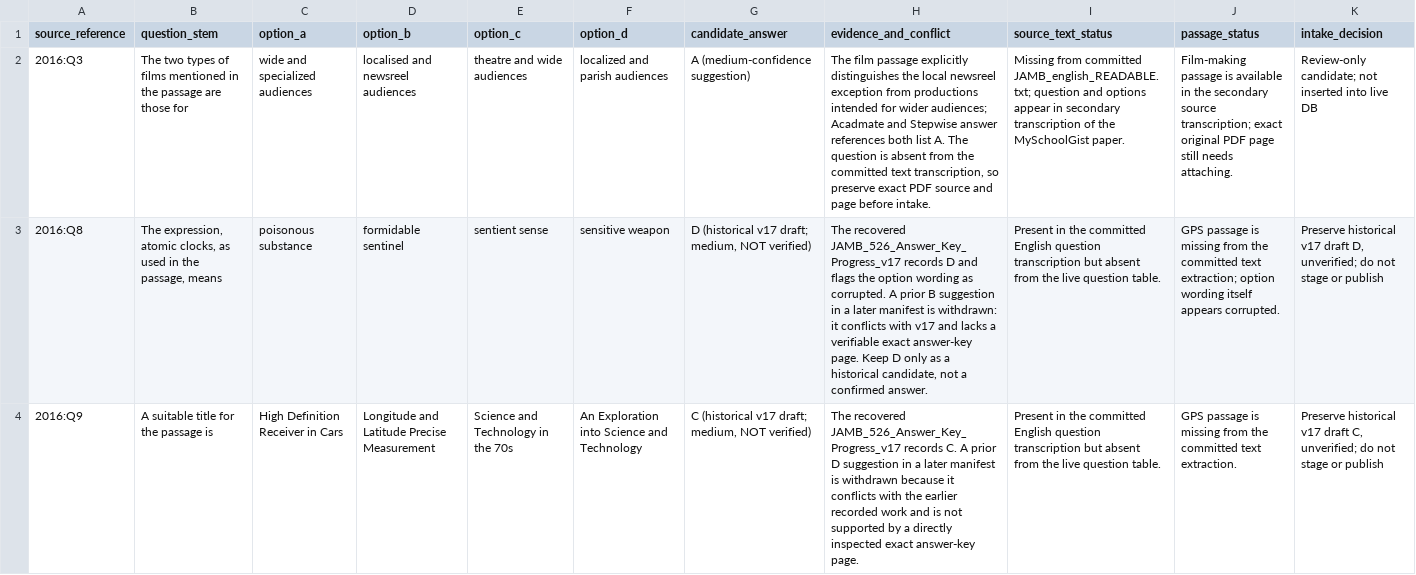
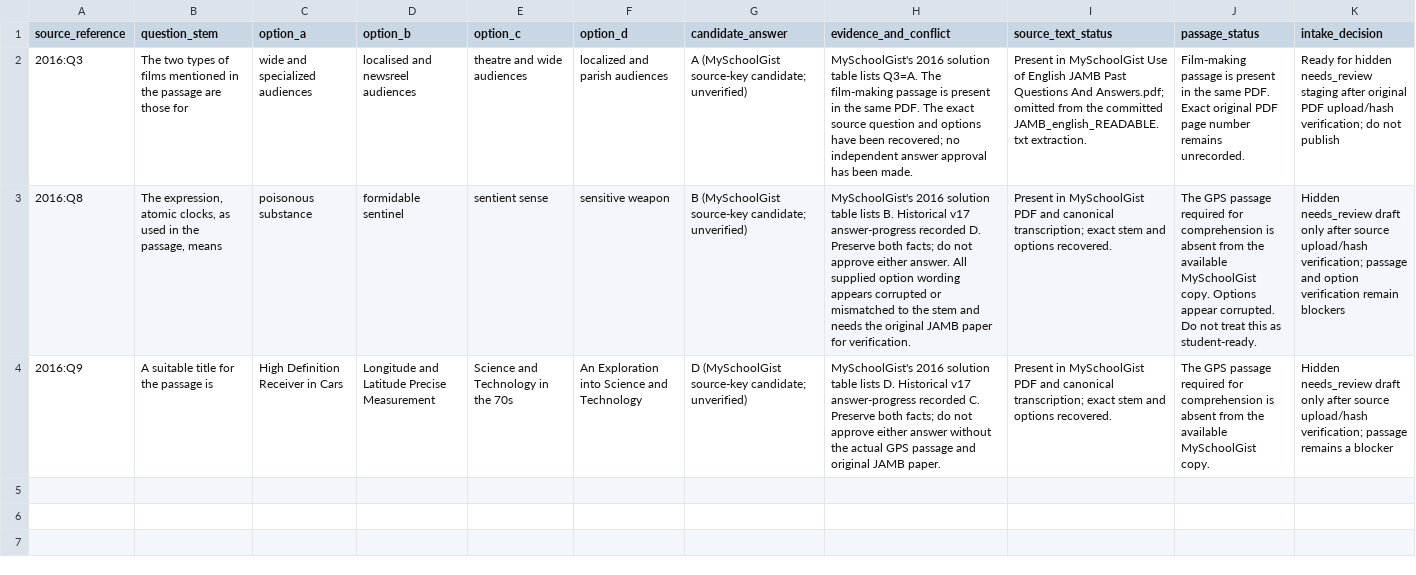
Before and after one commit to abdulrazaqafolarin-droid/jupebstudyguide, a CSV file: docs/JAMB_ENGLISH_2016_SOURCE_GAPS.csv, drawn as a sheet; the diff names each change by its address in the sheet, - before the commit and + after, or states it on an @@ line.

Commit message:
Correct 2016 English source-key candidates and intake gaps

```diff
--- a/docs/JAMB_ENGLISH_2016_SOURCE_GAPS.csv
+++ b/docs/JAMB_ENGLISH_2016_SOURCE_GAPS.csv
-G2 (candidate_answer): A (medium-confidence suggestion)
+G2 (candidate_answer): A (MySchoolGist source-key candidate; unverified)
-H2 (evidence_and_conflict): The film passage explicitly distinguishes the local newsreel exception from productions intended for wider audiences; Acadmate and Stepwise answer references both list A. The question is absent from the committed text transcription, so preserve exact PDF source and page before intake.
+H2 (evidence_and_conflict): MySchoolGist's 2016 solution table lists Q3=A. The film-making passage is present in the same PDF. The exact source question and options have been recovered; no independent answer approval has been made.
-I2 (source_text_status): Missing from committed JAMB_english_READABLE.txt; question and options appear in secondary transcription of the MySchoolGist paper.
+I2 (source_text_status): Present in MySchoolGist Use of English JAMB Past Questions And Answers.pdf; omitted from the committed JAMB_english_READABLE.txt extraction.
-J2 (passage_status): …passage is available in the secondary source transcription; exact original PDF page still needs attaching.
+J2 (passage_status): …passage is present in the same PDF. Exact original PDF page number remains unrecorded.
-K2 (intake_decision): Review-only candidate; not inserted into live DB
+K2 (intake_decision): Ready for hidden needs_review staging after original PDF upload/hash verification; do not publish
-G3 (candidate_answer): D (historical v17 draft; medium, NOT verified)
+G3 (candidate_answer): B (MySchoolGist source-key candidate; unverified)
-H3 (evidence_and_conflict): The recovered JAMB_526_Answer_Key_Progress_v17 records D and flags the option wording as corrupted. A prior B suggestion in a later manifest is withdrawn: it conflicts with v17 and lacks a verifiable exact answer-key page. Keep D only as a historical candidate, not a confirmed answer.
+H3 (evidence_and_conflict): MySchoolGist's 2016 solution table lists B. Historical v17 answer-progress recorded D. Preserve both facts; do not approve either answer. All supplied option wording appears corrupted or mismatched to the stem and needs the original JAMB paper for verification.
-I3:I4 (source_text_status): Present in the committed English question transcription but absent from the live question table.
+I3:I4 (source_text_status): Present in MySchoolGist PDF and canonical transcription; exact stem and options recovered.
-J3 (passage_status): GPS passage is missing from the committed text extraction; option wording itself appears corrupted.
+J3 (passage_status): The GPS passage required for comprehension is absent from the available MySchoolGist copy. Options appear corrupted. Do not treat this as student-ready.
-K3 (intake_decision): Preserve historical v17 draft D, unverified; do not stage or publish
+K3 (intake_decision): Hidden needs_review draft only after source upload/hash verification; passage and option verification remain blockers
-G4 (candidate_answer): C (historical v17 draft; medium, NOT verified)
+G4 (candidate_answer): D (MySchoolGist source-key candidate; unverified)
-H4 (evidence_and_conflict): The recovered JAMB_526_Answer_Key_Progress_v17 records C. A prior D suggestion in a later manifest is withdrawn because it conflicts with the earlier recorded work and is not supported by a directly inspected exact answer-key page.
+H4 (evidence_and_conflict): MySchoolGist's 2016 solution table lists D. Historical v17 answer-progress recorded C. Preserve both facts; do not approve either answer without the actual GPS passage and original JAMB paper.
-J4 (passage_status): GPS passage is missing from the committed text extraction.
+J4 (passage_status): The GPS passage required for comprehension is absent from the available MySchoolGist copy.
-K4 (intake_decision): Preserve historical v17 draft C, unverified; do not stage or publish
+K4 (intake_decision): Hidden needs_review draft only after source upload/hash verification; passage remains a blocker
```
